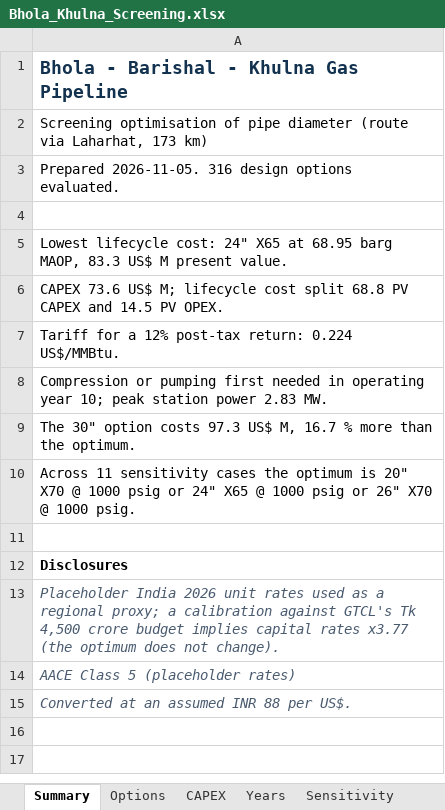
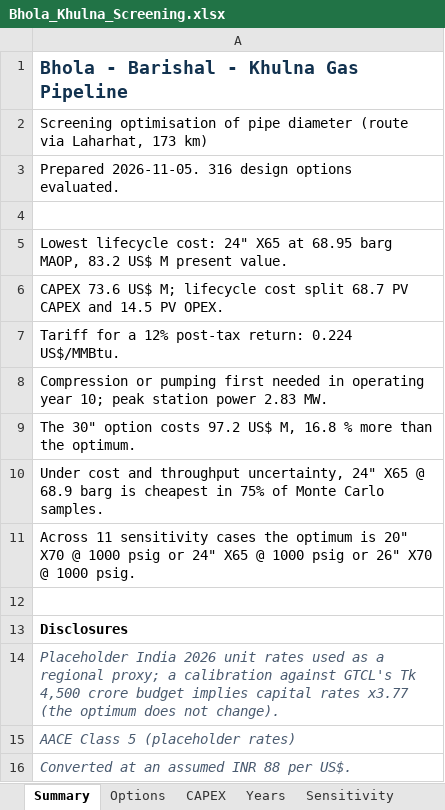
Before and after one commit to Tamo1963/Pipeline_analytics, an Excel workbook: studies/bhola_khulna/reports/Bhola_Khulna_Screening.xlsx, sheet Summary, drawn as a sheet; values as stored, in another font and other column widths than the file's, no borders; the diff names each change by its address in the sheet, - before the commit and + after, or states it on an @@ line.

```diff
--- a/studies/bhola_khulna/reports/Bhola_Khulna_Screening.xlsx (sheet Summary)
+++ b/studies/bhola_khulna/reports/Bhola_Khulna_Screening.xlsx (sheet Summary)
-A5: …barg MAOP, 83.3 US$ M…
+A5: …barg MAOP, 83.2 US$ M…
-A6: …cost split 68.8 PV CAPEX…
+A6: …cost split 68.7 PV CAPEX…
-A9: …option costs 97.3 US$ M, 16.7 % more…
+A9: …option costs 97.2 US$ M, 16.8 % more…
+row 10: Under cost and throughput uncertainty, 24" X65 @ 68.9 barg is cheapest in 75% of Monte Carlo samples.
```
Also changed, not shown: sheet Years, sheet Sensitivity, sheet Options, other sheet tabs, 7 other files.
